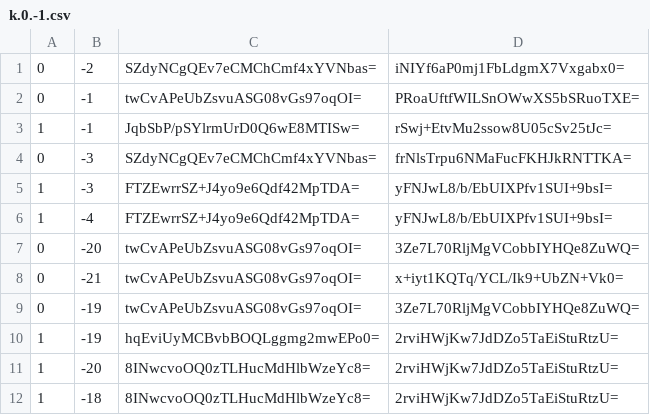
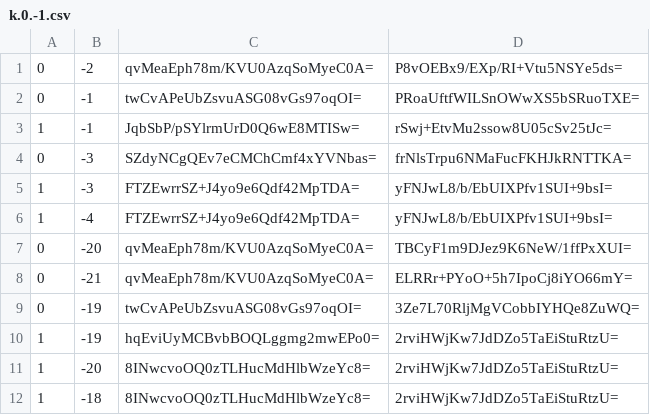
Before and after one commit to Brehtyn/brentyns.com-pipeline, a CSV file: public/unmined/tiles/zoom.-1/metadata/k.0.-1.csv, drawn as a sheet; only a part is shown.

```diff
--- a/public/unmined/tiles/zoom.-1/metadata/k.0.-1.csv
+++ b/public/unmined/tiles/zoom.-1/metadata/k.0.-1.csv
@@ -1,2 +1,2 @@
-0,-2,SZdyNCgQEv7eCMChCmf4xYVNbas=,iNIYf6aP0mj1FbLdgmX7Vxgabx0=
+0,-2,qvMeaEph78m/KVU0AzqSoMyeC0A=,P8vOEBx9/EXp/RI+Vtu5NSYe5ds=
 0,-1,twCvAPeUbZsvuASG08vGs97oqOI=,PRoaUftfWILSnOWwXS5bSRuoTXE=
@@ -6,4 +6,4 @@
 1,-4,FTZEwrrSZ+J4yo9e6Qdf42MpTDA=,yFNJwL8/b/EbUIXPfv1SUI+9bsI=
-0,-20,twCvAPeUbZsvuASG08vGs97oqOI=,3Ze7L70RljMgVCobbIYHQe8ZuWQ=
-0,-21,twCvAPeUbZsvuASG08vGs97oqOI=,x+iyt1KQTq/YCL/Ik9+UbZN+Vk0=
+0,-20,qvMeaEph78m/KVU0AzqSoMyeC0A=,TBCyF1m9DJez9K6NeW/1ffPxXUI=
+0,-21,qvMeaEph78m/KVU0AzqSoMyeC0A=,ELRRr+PYoO+5h7IpoCj8iYO66mY=
 0,-19,twCvAPeUbZsvuASG08vGs97oqOI=,3Ze7L70RljMgVCobbIYHQe8ZuWQ=
```
Also changed, not shown: public/unmined/tiles/zoom.-1/metadata/k.-1.-1.csv, public/unmined/tiles/zoom.-2/metadata/k.-1.-1.csv, 41 other files.
